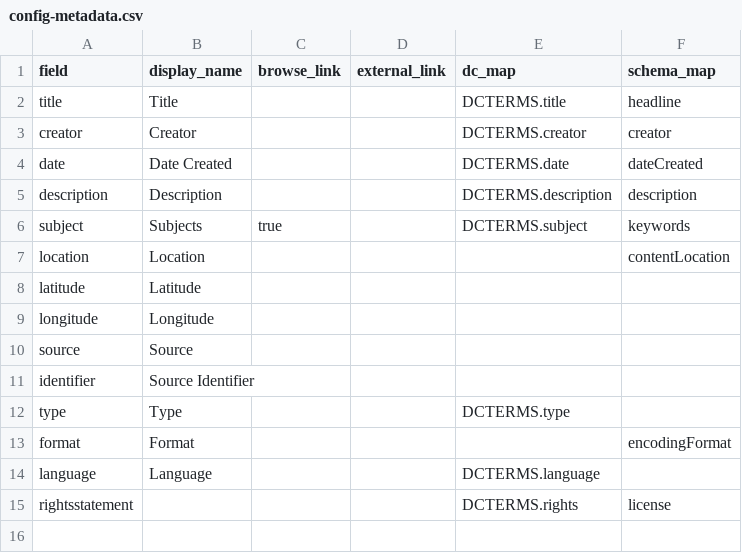
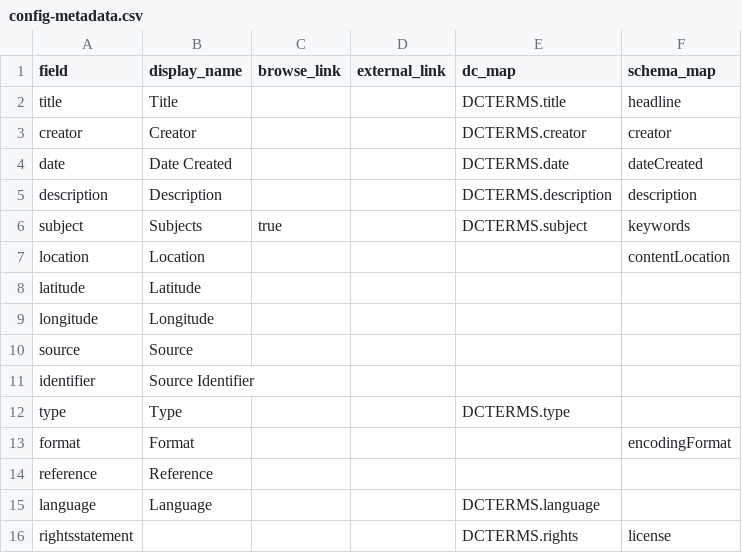
Before and after one commit to icastillo3/Bitumen-Bitch, a CSV file: _data/config-metadata.csv, drawn as a sheet.

Commit message:
Update config-metadata.csv

```diff
--- a/_data/config-metadata.csv
+++ b/_data/config-metadata.csv
@@ -13,2 +13,3 @@ type,Type,,,DCTERMS.type,
 format,Format,,,,encodingFormat
+reference,Reference,,,,
 language,Language,,,DCTERMS.language,
```
